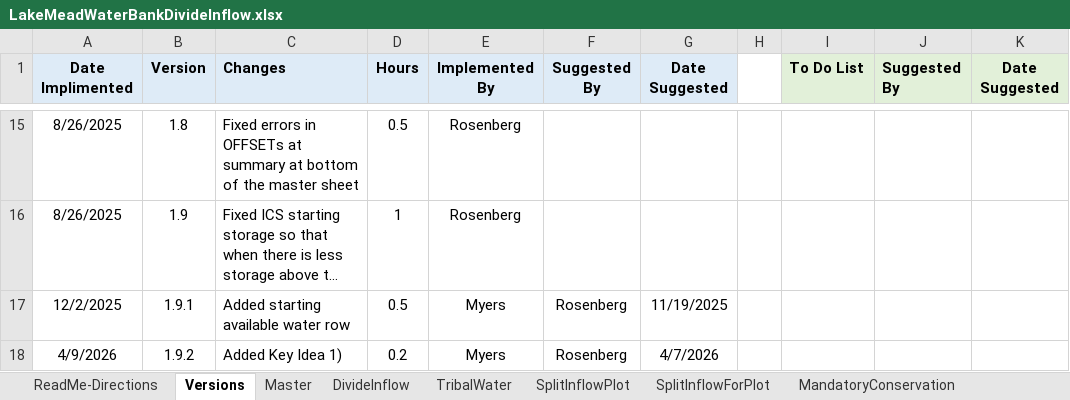
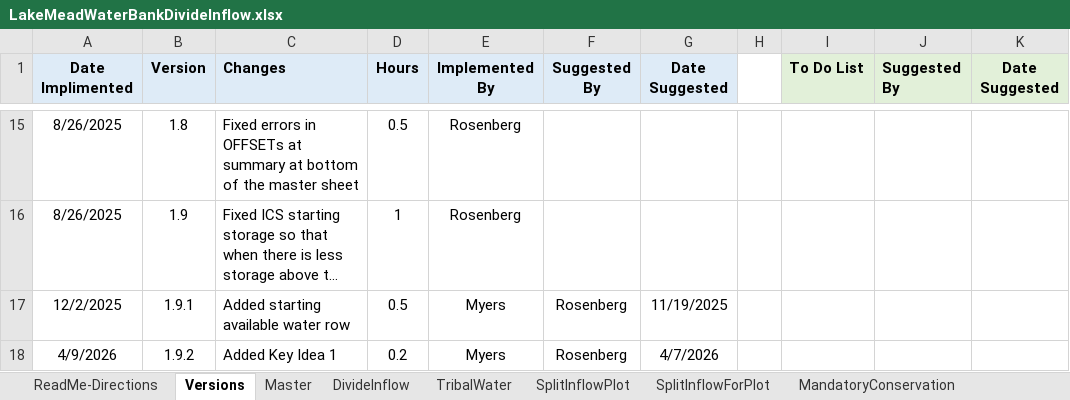
Before and after one commit to ImmersiveModelsColoradoRiver/LakeMeadDivideInflow, an Excel workbook: LakeMeadWaterBankDivideInflow.xlsx, sheet Versions, drawn as a sheet; only a part is shown, gaps mark what is left out; long unchanged cells end in …; values as stored, in another font and other column widths than the file's, no borders; the diff names each change by its address in the sheet, - before the commit and + after, or states it on an @@ line.

```diff
--- a/LakeMeadWaterBankDivideInflow.xlsx (sheet Versions)
+++ b/LakeMeadWaterBankDivideInflow.xlsx (sheet Versions)
-C18 (Changes): Added Key Idea 1)
+C18 (Changes): Added Key Idea 1
```
Also changed, not shown: 4 other files.
